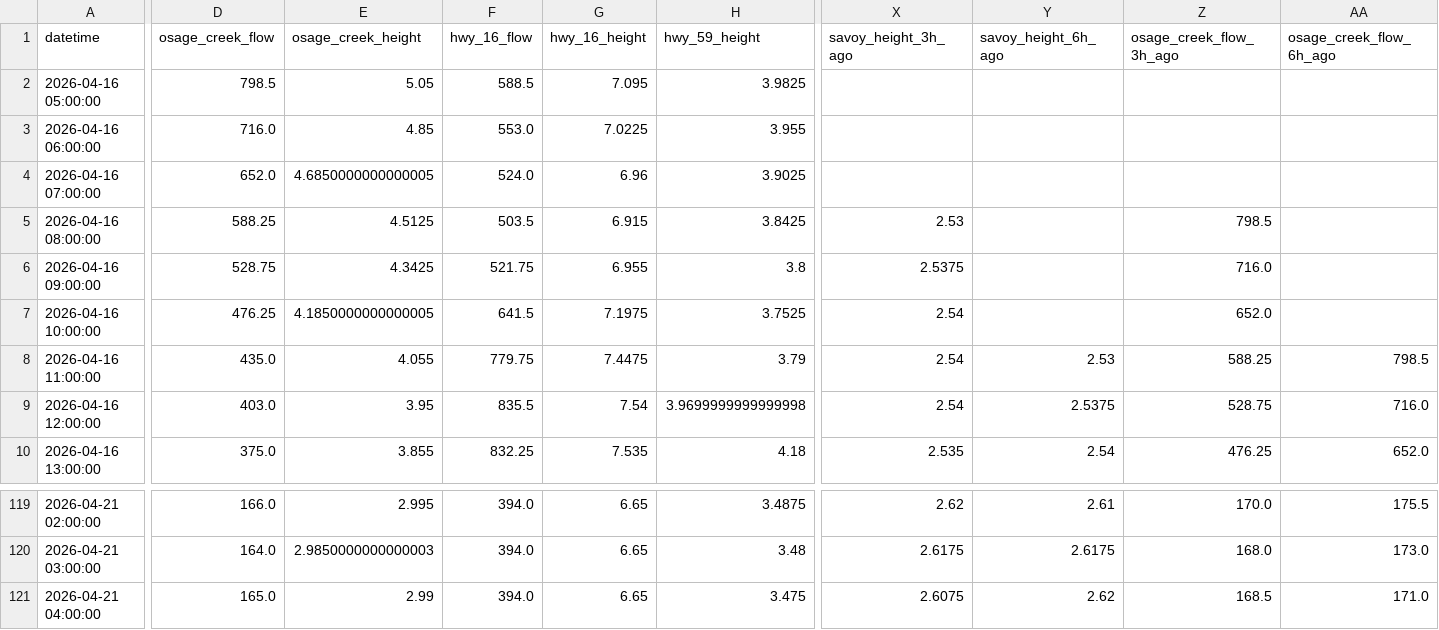
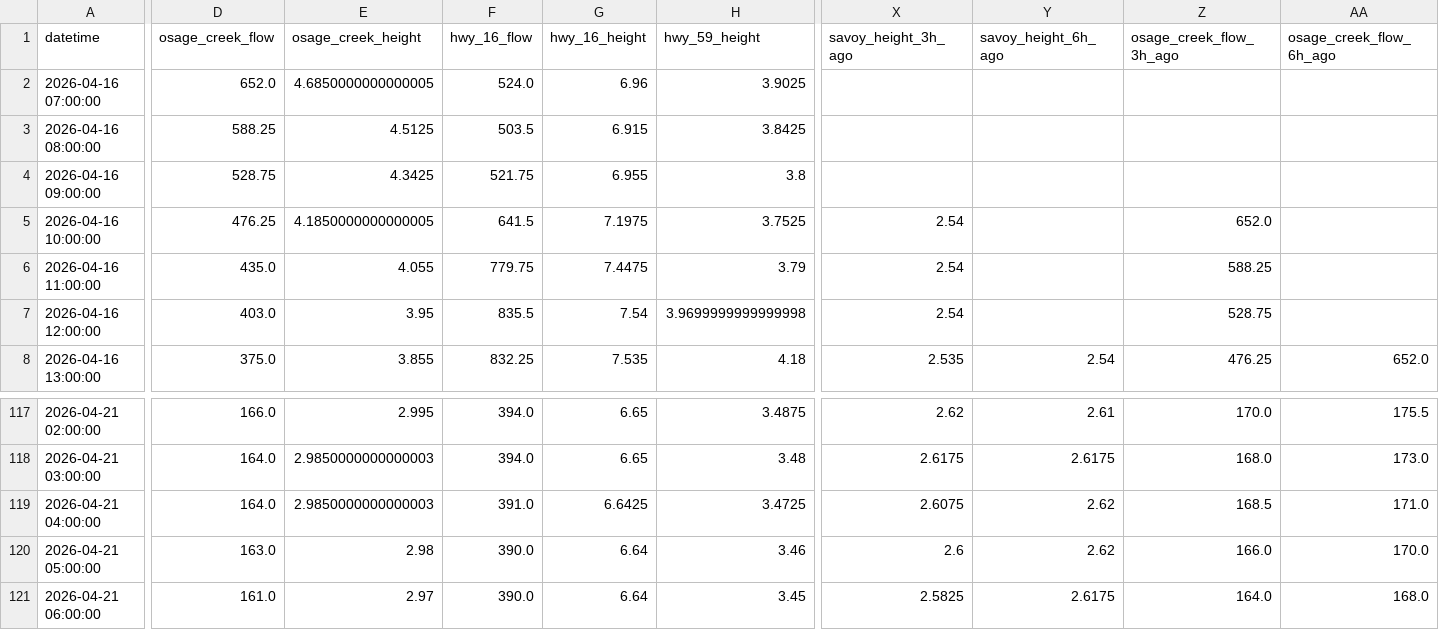
Before and after one commit to easipes2021/Illinois-River-Predictor, a CSV file: master_training_data.csv, drawn as a sheet; only a part is shown, gaps mark what is left out; removed rows and columns are numbered as before the commit, all else as after; rows hold the shown columns only; the diff covers the shown part only; the diff names each change by its address in the sheet, - before the commit and + after, or states it on an @@ line.

```diff
--- a/master_training_data.csv
+++ b/master_training_data.csv
-row 2: 2026-04-16 05:00:00 | 798.5 | 5.05 | 588.5 | 7.095 | 3.9825
-row 3: 2026-04-16 06:00:00 | 716.0 | 4.85 | 553.0 | 7.0225 | 3.955
-X3 (savoy_height_3h_ago): 2.53
+X3 (savoy_height_3h_ago): (empty)
-Z3 (osage_creek_flow_3h_ago): 798.5
+Z3 (osage_creek_flow_3h_ago): (empty)
-X4 (savoy_height_3h_ago): 2.5375
+X4 (savoy_height_3h_ago): (empty)
-Z4 (osage_creek_flow_3h_ago): 716.0
+Z4 (osage_creek_flow_3h_ago): (empty)
-Y6 (savoy_height_6h_ago): 2.53
+Y6 (savoy_height_6h_ago): (empty)
-AA6 (osage_creek_flow_6h_ago): 798.5
+AA6 (osage_creek_flow_6h_ago): (empty)
-Y7 (savoy_height_6h_ago): 2.5375
+Y7 (savoy_height_6h_ago): (empty)
-AA7 (osage_creek_flow_6h_ago): 716.0
+AA7 (osage_creek_flow_6h_ago): (empty)
-D119 (osage_creek_flow): 165.0
+D119 (osage_creek_flow): 164.0
-E119 (osage_creek_height): 2.99
+E119 (osage_creek_height): 2.9850000000000003
-F119 (hwy_16_flow): 394.0
+F119 (hwy_16_flow): 391.0
-G119 (hwy_16_height): 6.65
+G119 (hwy_16_height): 6.6425
-H119 (hwy_59_height): 3.475
+H119 (hwy_59_height): 3.4725
+row 120: 2026-04-21 05:00:00 | 163.0 | 2.98 | 390.0 | 6.64 | 3.46 | 2.6 | 2.62 | 166.0 | 170.0
+row 121: 2026-04-21 06:00:00 | 161.0 | 2.97 | 390.0 | 6.64 | 3.45 | 2.5825 | 2.6175 | 164.0 | 168.0
```
Also changed, not shown: 2 edited cells elsewhere in this file, illinois_river_network.csv, weather_forecast.csv, 5 other files.
